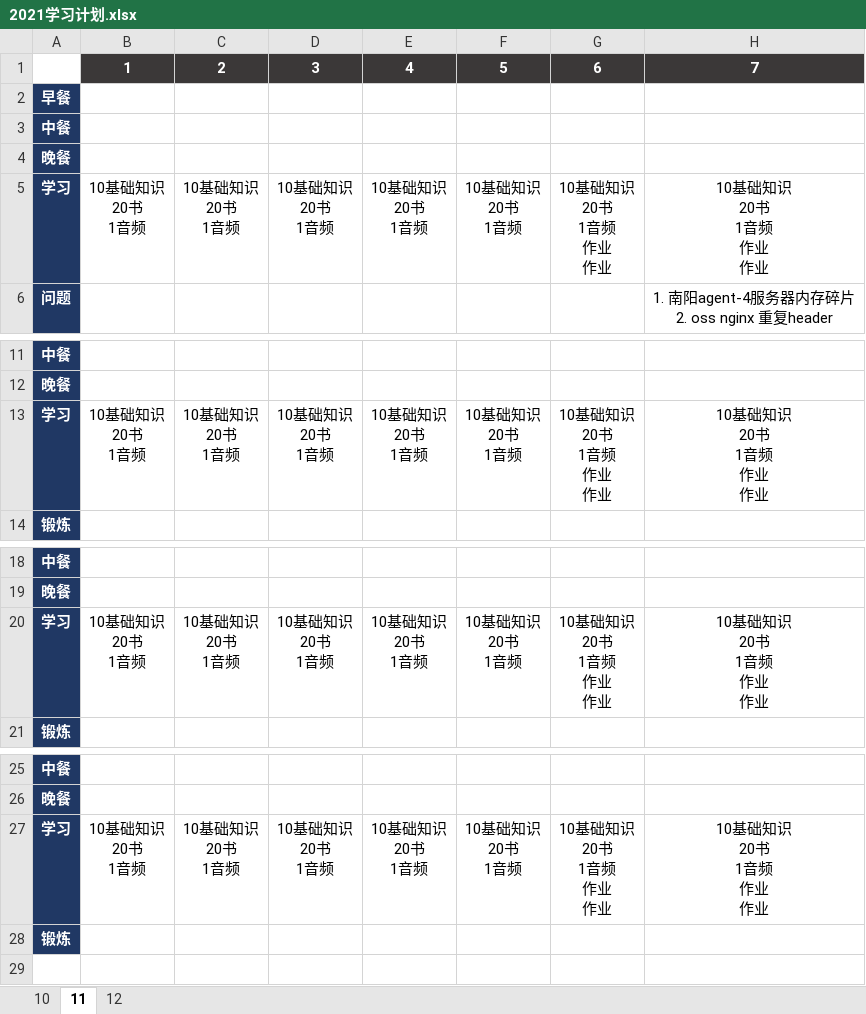
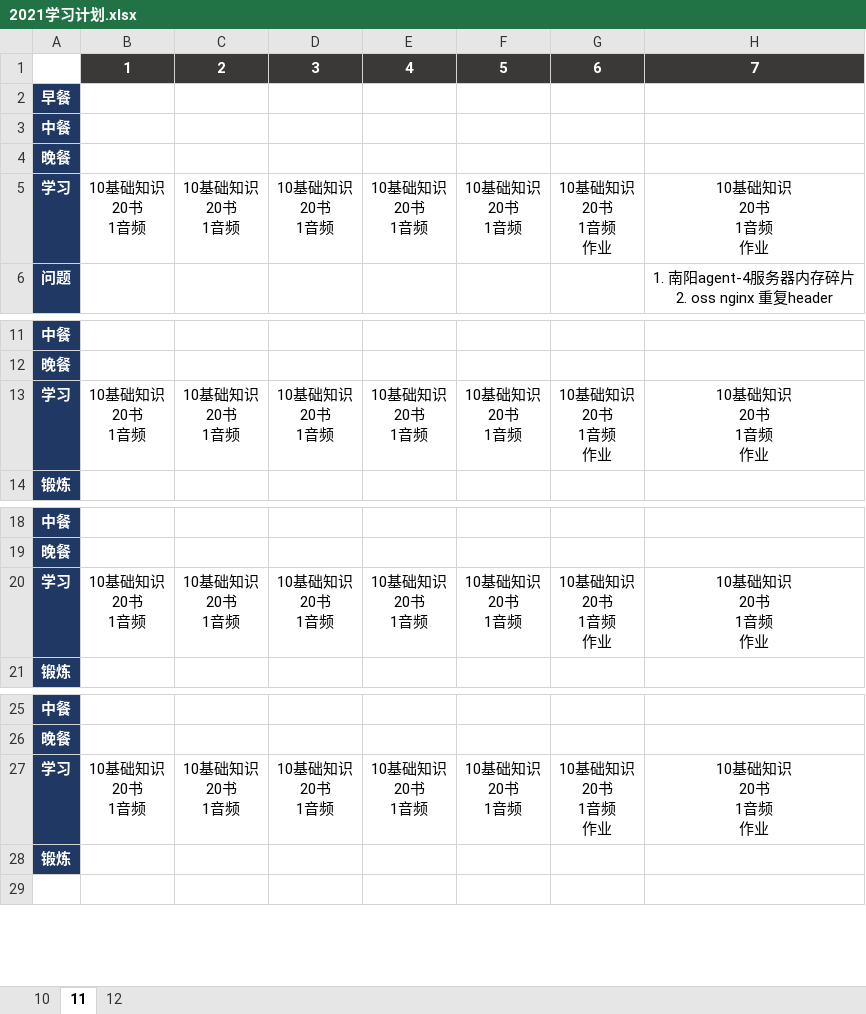
Before and after one commit to marmot-cn/readingNotes, an Excel workbook: 计划/2021学习计划.xlsx, sheet 11, drawn as a sheet; only a part is shown, gaps mark what is left out; values as stored, in another font and other column widths than the file's, no borders; ↵ is a line break in a cell; the diff names each change by its address in the sheet, - before the commit and + after, or states it on an @@ line.

```diff
--- a/计划/2021学习计划.xlsx (sheet 11)
+++ b/计划/2021学习计划.xlsx (sheet 11)
-G5: 10基础知识 ↵ 20书 ↵ 1音频 ↵ 作业 ↵ 作业
+G5: 10基础知识 ↵ 20书 ↵ 1音频 ↵ 作业
-H5: 10基础知识 ↵ 20书 ↵ 1音频 ↵ 作业 ↵ 作业
+H5: 10基础知识 ↵ 20书 ↵ 1音频 ↵ 作业
-G13: 10基础知识 ↵ 20书 ↵ 1音频 ↵ 作业 ↵ 作业
+G13: 10基础知识 ↵ 20书 ↵ 1音频 ↵ 作业
-H13: 10基础知识 ↵ 20书 ↵ 1音频 ↵ 作业 ↵ 作业
+H13: 10基础知识 ↵ 20书 ↵ 1音频 ↵ 作业
-G20: 10基础知识 ↵ 20书 ↵ 1音频 ↵ 作业 ↵ 作业
+G20: 10基础知识 ↵ 20书 ↵ 1音频 ↵ 作业
-H20: 10基础知识 ↵ 20书 ↵ 1音频 ↵ 作业 ↵ 作业
+H20: 10基础知识 ↵ 20书 ↵ 1音频 ↵ 作业
-G27: 10基础知识 ↵ 20书 ↵ 1音频 ↵ 作业 ↵ 作业
+G27: 10基础知识 ↵ 20书 ↵ 1音频 ↵ 作业
-H27: 10基础知识 ↵ 20书 ↵ 1音频 ↵ 作业 ↵ 作业
+H27: 10基础知识 ↵ 20书 ↵ 1音频 ↵ 作业
```
Also changed, not shown: sheet 12, 笔记/CBAP/知识点.xlsx, 12 other files.
